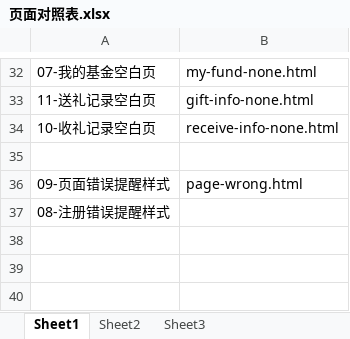
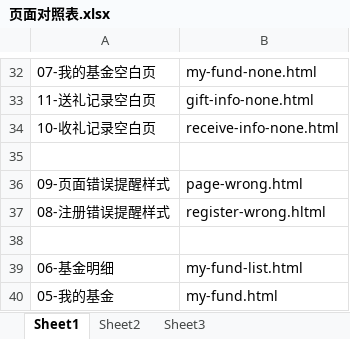
Before and after one commit to lilinchun1/bbf-phone, an Excel workbook: 页面对照表.xlsx, sheet Sheet1, drawn as a sheet; only a part is shown, gaps mark what is left out; values as stored, in another font and other column widths than the file's, no borders; the diff names each change by its address in the sheet, - before the commit and + after, or states it on an @@ line.

```diff
--- a/页面对照表.xlsx (sheet Sheet1)
+++ b/页面对照表.xlsx (sheet Sheet1)
-B37: (empty)
+B37: register-wrong.hltml
+row 38: (empty)
+row 39: 06-基金明细 | my-fund-list.html
+row 40: 05-我的基金 | my-fund.html
```
Also changed, not shown: 7 other files.
